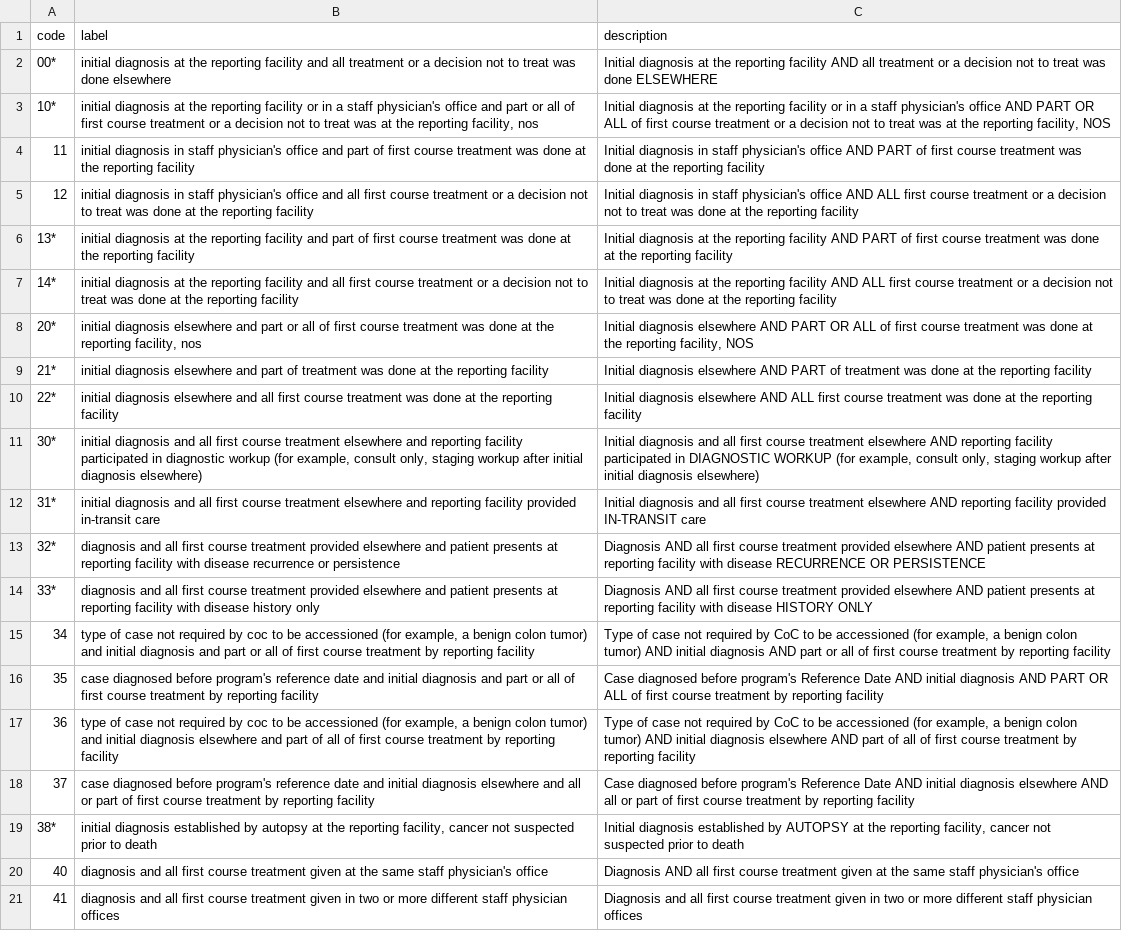
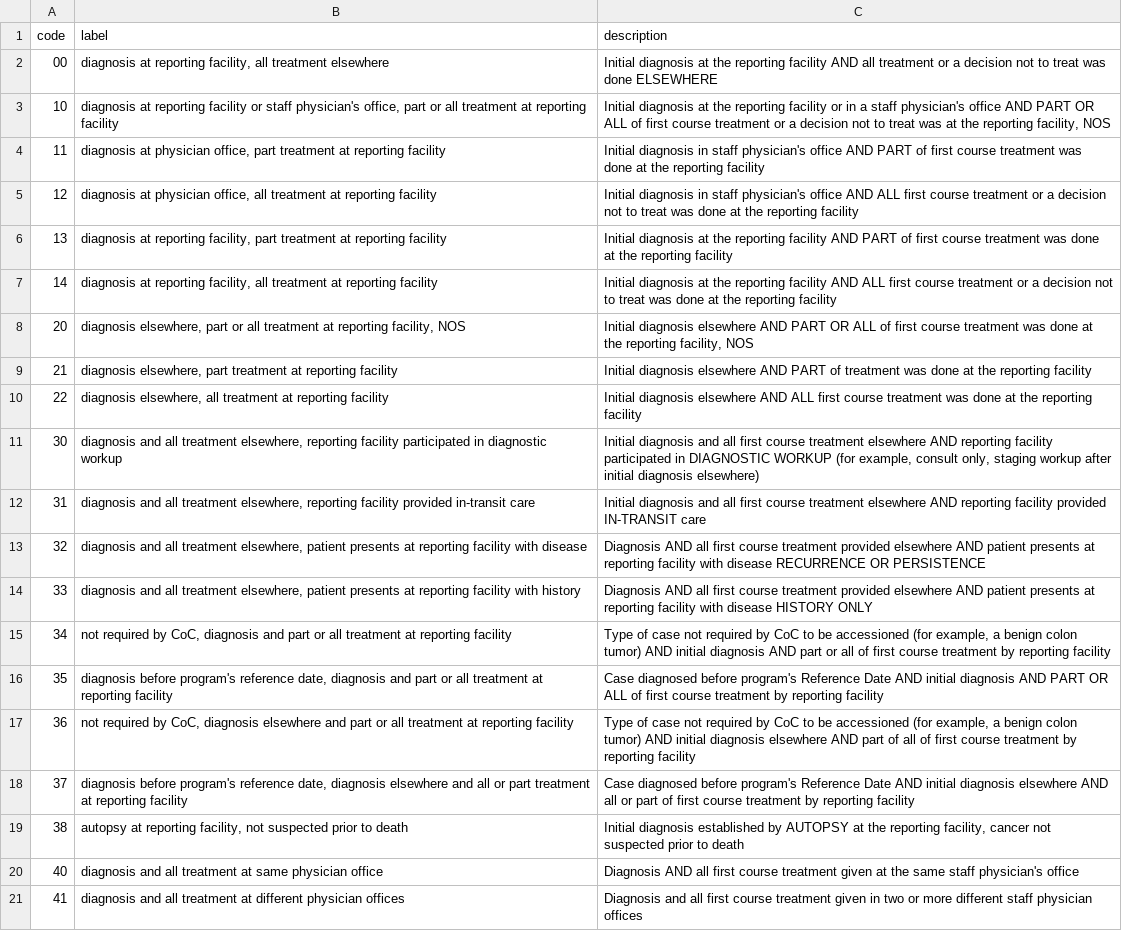
Before and after one commit to WerthPADOH/naaccr, a CSV file: data-raw/code-labels/classOfCase.csv, drawn as a sheet; only a part is shown; the diff covers the shown part only; the diff names each change by its address in the sheet, - before the commit and + after, or states it on an @@ line.

Commit message:
Cleaned up class of case labels

```diff
--- a/data-raw/code-labels/classOfCase.csv
+++ b/data-raw/code-labels/classOfCase.csv
-A2 (code): 00*
+A2 (code): 00
-B2 (label): initial diagnosis at the reporting facility and all treatment or a decision not to treat was done elsewhere
+B2 (label): diagnosis at reporting facility, all treatment elsewhere
-A3 (code): 10*
+A3 (code): 10
-B3 (label): initial diagnosis at the reporting facility or in a staff physician's office and part or all of first course treatment or a decision not to treat was at the reporting facility, nos
+B3 (label): diagnosis at reporting facility or staff physician's office, part or all treatment at reporting facility
-B4 (label): initial diagnosis in staff physician's office and part of first course treatment was done at the reporting facility
+B4 (label): diagnosis at physician office, part treatment at reporting facility
-B5 (label): initial diagnosis in staff physician's office and all first course treatment or a decision not to treat was done at the reporting facility
+B5 (label): diagnosis at physician office, all treatment at reporting facility
-A6 (code): 13*
+A6 (code): 13
-B6 (label): initial diagnosis at the reporting facility and part of first course treatment was done at the reporting facility
+B6 (label): diagnosis at reporting facility, part treatment at reporting facility
-A7 (code): 14*
+A7 (code): 14
-B7 (label): initial diagnosis at the reporting facility and all first course treatment or a decision not to treat was done at the reporting facility
+B7 (label): diagnosis at reporting facility, all treatment at reporting facility
-A8 (code): 20*
+A8 (code): 20
-B8 (label): initial diagnosis elsewhere and part or all of first course treatment was done at the reporting facility, nos
+B8 (label): diagnosis elsewhere, part or all treatment at reporting facility, NOS
-A9 (code): 21*
+A9 (code): 21
-B9 (label): initial diagnosis elsewhere and part of treatment was done at the reporting facility
+B9 (label): diagnosis elsewhere, part treatment at reporting facility
-A10 (code): 22*
+A10 (code): 22
-B10 (label): initial diagnosis elsewhere and all first course treatment was done at the reporting facility
+B10 (label): diagnosis elsewhere, all treatment at reporting facility
-A11 (code): 30*
+A11 (code): 30
-B11 (label): initial diagnosis and all first course treatment elsewhere and reporting facility participated in diagnostic workup (for example, consult only, staging workup after initial diagnosis elsewhere)
+B11 (label): diagnosis and all treatment elsewhere, reporting facility participated in diagnostic workup
-A12 (code): 31*
+A12 (code): 31
-B12 (label): initial diagnosis and all first course treatment elsewhere and reporting facility…
+B12 (label): diagnosis and all treatment elsewhere, reporting facility…
-A13 (code): 32*
+A13 (code): 32
-B13 (label): …and all first course treatment provided elsewhere and patient presents at reporting facility with disease recurrence or persistence
+B13 (label): …and all treatment elsewhere, patient presents at reporting facility with disease
-A14 (code): 33*
+A14 (code): 33
-B14 (label): …and all first course treatment provided elsewhere and patient presents at reporting facility with disease history only
+B14 (label): …and all treatment elsewhere, patient presents at reporting facility with history
-B15 (label): type of case not required by coc to be accessioned (for example, a benign colon tumor) and initial diagnosis and part or all of first course treatment by reporting facility
+B15 (label): not required by CoC, diagnosis and part or all treatment at reporting facility
-B16 (label): case diagnosed before program's reference date and initial diagnosis and part or all of first course treatment by reporting facility
+B16 (label): diagnosis before program's reference date, diagnosis and part or all treatment at reporting facility
-B17 (label): type of case not required by coc to be accessioned (for example, a benign colon tumor) and initial diagnosis elsewhere and part of all of first course treatment by reporting facility
+B17 (label): not required by CoC, diagnosis elsewhere and part or all treatment at reporting facility
-B18 (label): case diagnosed before program's reference date and initial diagnosis elsewhere and all or part of first course treatment by reporting facility
+B18 (label): diagnosis before program's reference date, diagnosis elsewhere and all or part treatment at reporting facility
-A19 (code): 38*
+A19 (code): 38
-B19 (label): initial diagnosis established by autopsy at the reporting facility, cancer not suspected…
+B19 (label): autopsy at reporting facility, not suspected…
-B20 (label): …and all first course treatment given at the same staff physician's office
+B20 (label): …and all treatment at same physician office
-B21 (label): …and all first course treatment given in two or more different staff physician offices
+B21 (label): …and all treatment at different physician offices
```
Also changed, not shown: 1 added row, 1 removed row and 4 edited cells elsewhere in this file.
